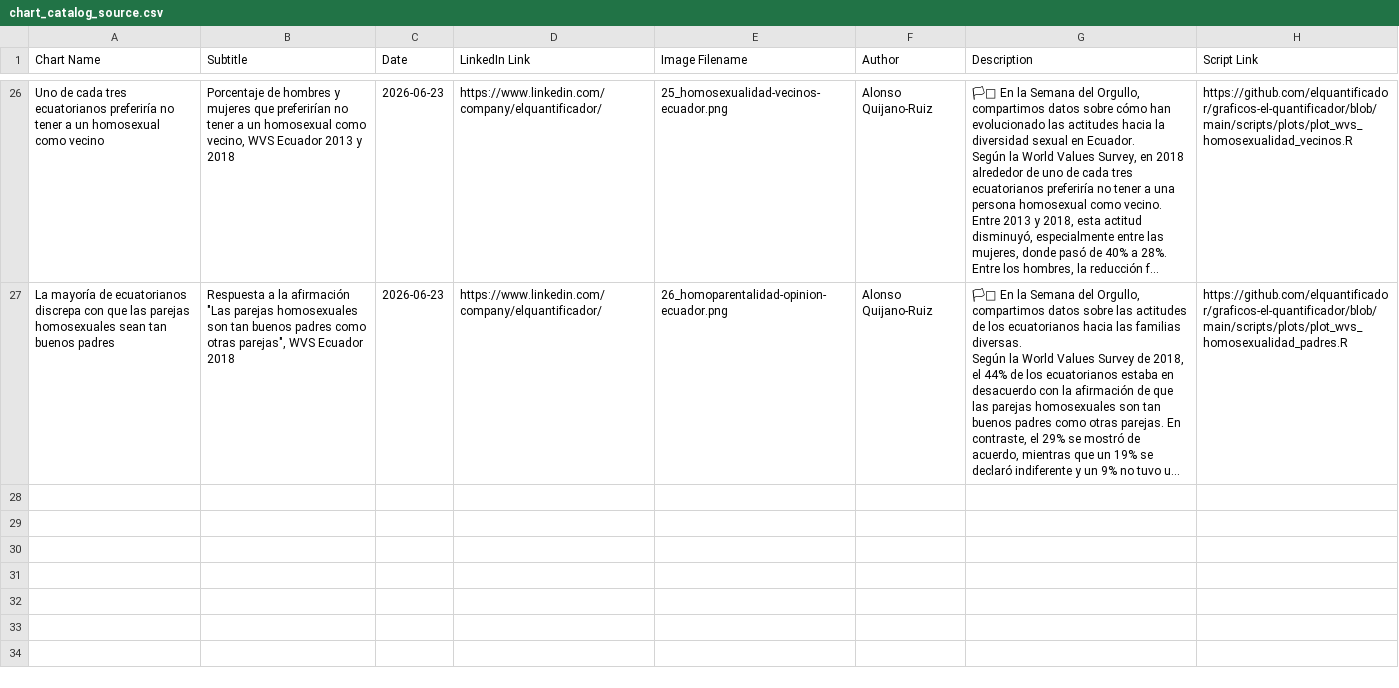
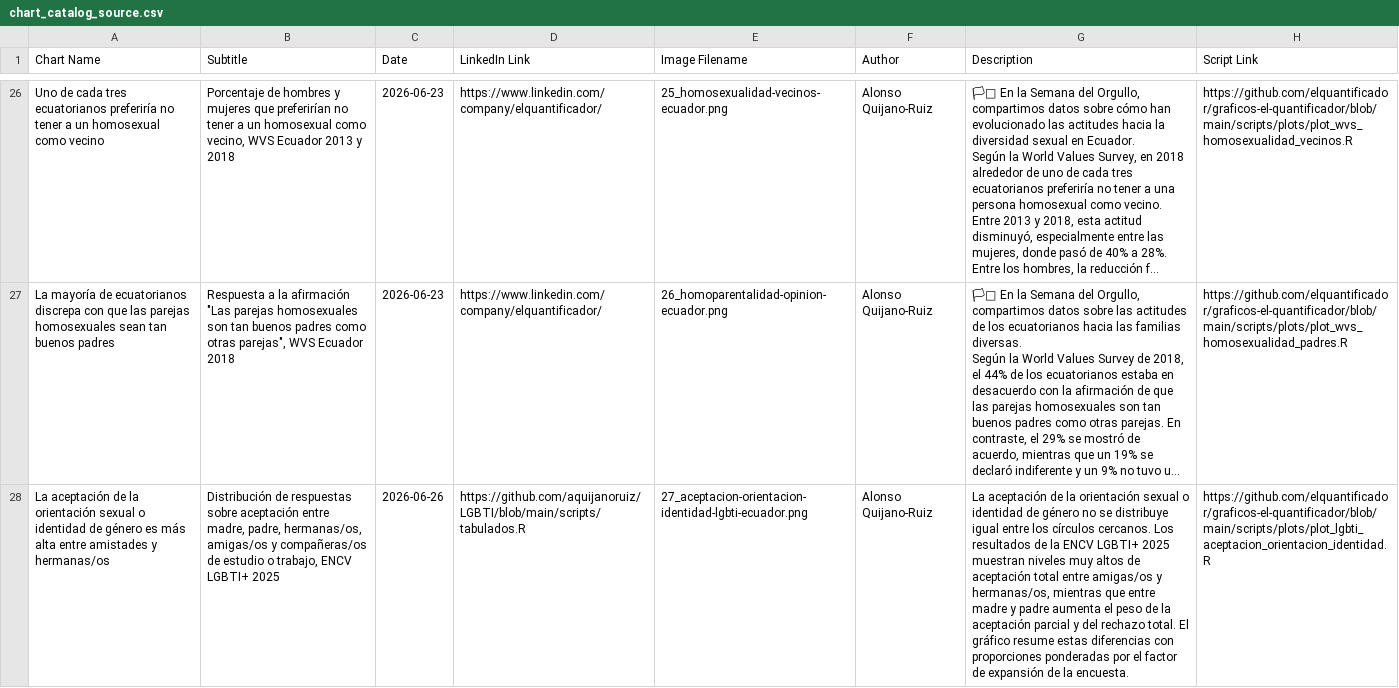
Before and after one commit to elquantificador/graficos-el-quantificador, a CSV file: outputs/chart_catalog/chart_catalog_source.csv, drawn as a sheet; only a part is shown, gaps mark what is left out; long unchanged cells end in …; the diff names each change by its address in the sheet, - before the commit and + after, or states it on an @@ line.

```diff
--- a/outputs/chart_catalog/chart_catalog_source.csv
+++ b/outputs/chart_catalog/chart_catalog_source.csv
+row 28: La aceptación de la orientación sexual o identidad de género es más alta entre amistades y hermanas/os | Distribución de respuestas sobre aceptación entre madre, padre, hermanas/os, amigas/os y compañeras/os de estudio o trabajo, ENCV LGBTI+ 2025 | 2026-06-26 | https://github.com/aquijanoruiz/LGBTI/blob/main/scripts/tabulados.R | 27_aceptacion-orientacion-identidad-lgbti-ecuador.png | Alonso Quijano-Ruiz | La aceptación de la orientación sexual o identidad de género no se distribuye igual entre los círculos cercanos. Los resultados de la ENCV LGBTI+ 2025 muestran niveles muy altos de aceptación total entre amigas/os y hermanas/os, mientras que entre madre y padre aumenta el peso de la aceptación parcial y del rechazo total. El gráfico resume estas diferencias con proporciones ponderadas por el factor de expansión de la encuesta. | https://github.com/elquantificador/graficos-el-quantificador/blob/main/scripts/plots/plot_lgbti_aceptacion_orientacion_identidad.R
```
Also changed, not shown: outputs/chart_catalog/chart_catalog.csv, 7 other files.
